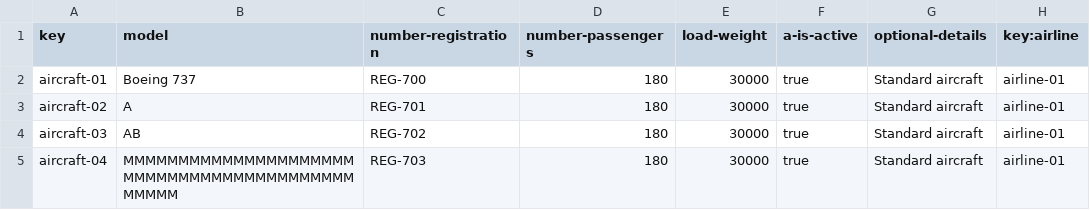
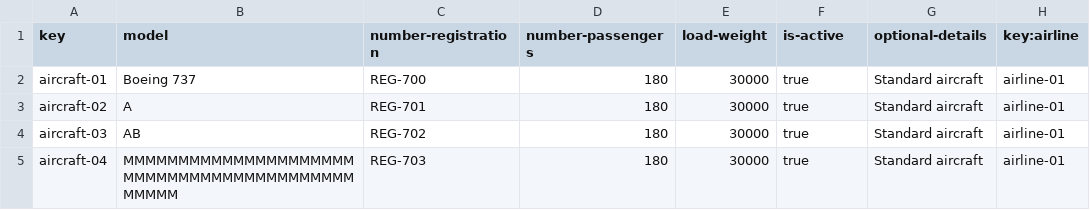
Before and after one commit to DP2-2024-2025-C1-009/Acme-ANS-D05, a CSV file: src/main/resources/WEB-INF/data/sample/aircraft.csv, drawn as a sheet; only a part is shown.

```diff
--- a/src/main/resources/WEB-INF/data/sample/aircraft.csv
+++ b/src/main/resources/WEB-INF/data/sample/aircraft.csv
@@ -1,2 +1,2 @@
-key,model,number-registration,number-passengers,load-weight,a-is-active,optional-details,key:airline
+key,model,number-registration,number-passengers,load-weight,is-active,optional-details,key:airline
 aircraft-01,Boeing 737,REG-700,180,30000,true,Standard aircraft,airline-01
```
Also changed, not shown: src/main/resources/WEB-INF/data/sample/booking.csv, 24 other files.
